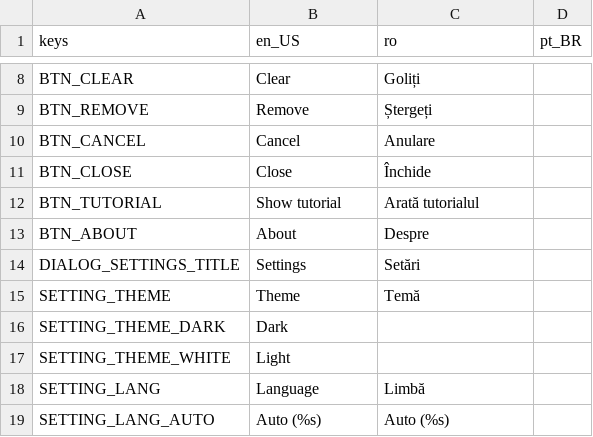
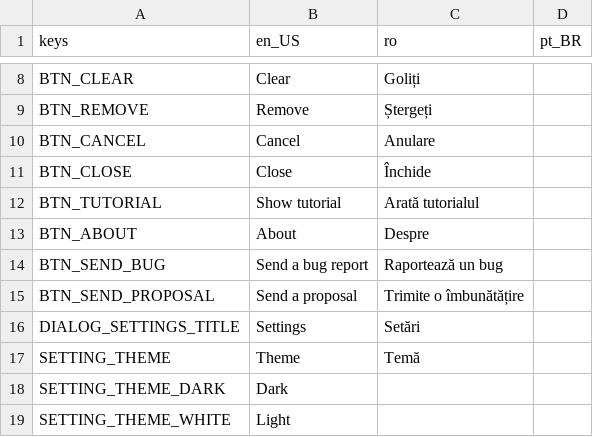
Before and after one commit to pattlebass/Music-DJ, a CSV file: languages/text.csv, drawn as a sheet; only a part is shown, gaps mark what is left out; the shorter side is filled out with more unchanged rows.

```diff
--- a/languages/text.csv
+++ b/languages/text.csv
@@ -13,2 +13,4 @@ BTN_TUTORIAL,Show tutorial,Arată tutorialul,
 BTN_ABOUT,About,Despre,
+BTN_SEND_BUG,Send a bug report,Raportează un bug,
+BTN_SEND_PROPOSAL,Send a proposal,Trimite o îmbunătățire,
 DIALOG_SETTINGS_TITLE,Settings,Setări,
```
Also changed, not shown: 5 other files.
